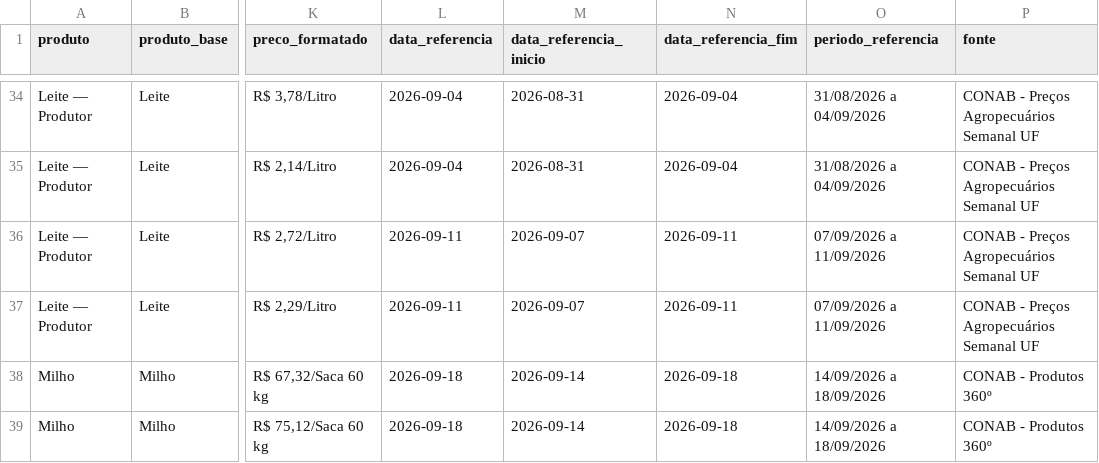
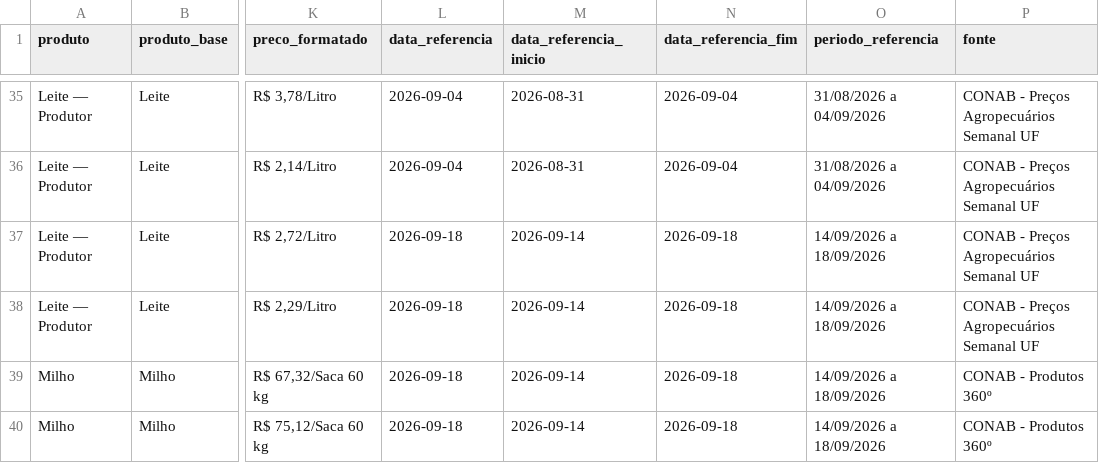
Before and after one commit to idocandido-dotcom/cotacoes, a CSV file: cotacoes/public/cotacoes_nordeste.csv, drawn as a sheet; only a part is shown, gaps mark what is left out; addresses are those after the commit; the diff covers the shown part only; the diff names each change by its address in the sheet, - before the commit and + after, or states it on an @@ line.

```diff
--- a/cotacoes/public/cotacoes_nordeste.csv
+++ b/cotacoes/public/cotacoes_nordeste.csv
-L37:L38 (data_referencia): 2026-09-11
+L37:L38 (data_referencia): 2026-09-18
-M37:M38 (data_referencia_inicio): 2026-09-07
+M37:M38 (data_referencia_inicio): 2026-09-14
-N37:N38 (data_referencia_fim): 2026-09-11
+N37:N38 (data_referencia_fim): 2026-09-18
-O37:O38 (periodo_referencia): 07/09/2026 a 11/09/2026
+O37:O38 (periodo_referencia): 14/09/2026 a 18/09/2026
```
Also changed, not shown: 1 added row and 148 edited cells elsewhere in this file, 7 other files.
